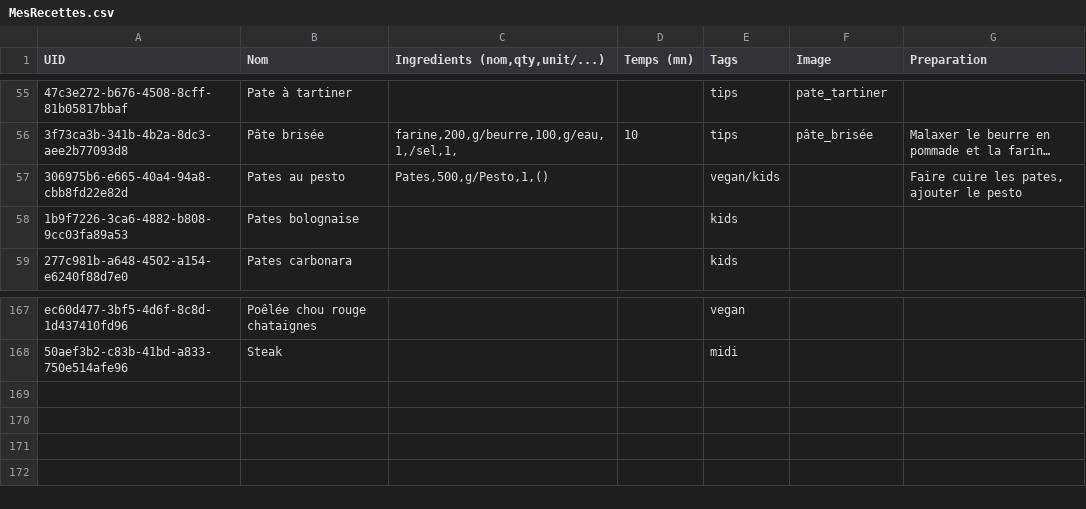
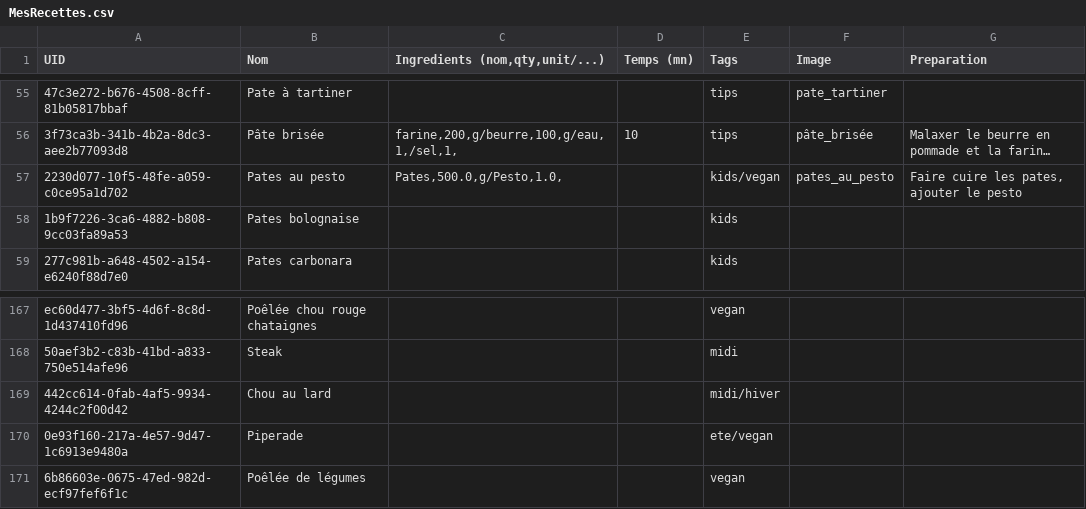
Before and after one commit to juvarlet/a_table, a CSV file: MesRecettes.csv, drawn as a sheet; only a part is shown, gaps mark what is left out; long unchanged cells end in …; the diff names each change by its address in the sheet, - before the commit and + after, or states it on an @@ line.

```diff
--- a/MesRecettes.csv
+++ b/MesRecettes.csv
-A57 (UID): 306975b6-e665-40a4-94a8-cbb8fd22e82d
+A57 (UID): 2230d077-10f5-48fe-a059-c0ce95a1d702
-C57 (Ingredients (nom,qty,unit/...)): Pates,500,g/Pesto,1,()
+C57 (Ingredients (nom,qty,unit/...)): Pates,500.0,g/Pesto,1.0,
-E57 (Tags): vegan/kids
+E57 (Tags): kids/vegan
-F57 (Image): (empty)
+F57 (Image): pates_au_pesto
+row 169: 442cc614-0fab-4af5-9934-4244c2f00d42 | Chou au lard |  |  | midi/hiver
+row 170: 0e93f160-217a-4e57-9d47-1c6913e9480a | Piperade |  |  | ete/vegan
+row 171: 6b86603e-0675-47ed-982d-ecf97fef6f1c | Poêlée de légumes |  |  | vegan
```
Also changed, not shown: backup/recipe_backup.csv, 5 other files.
